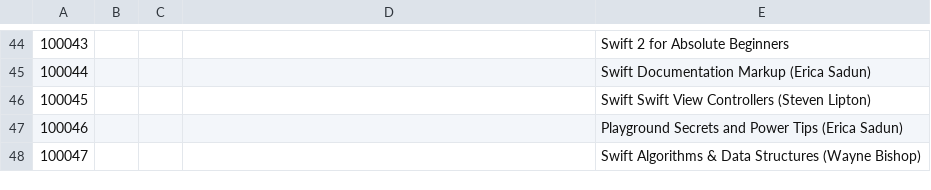
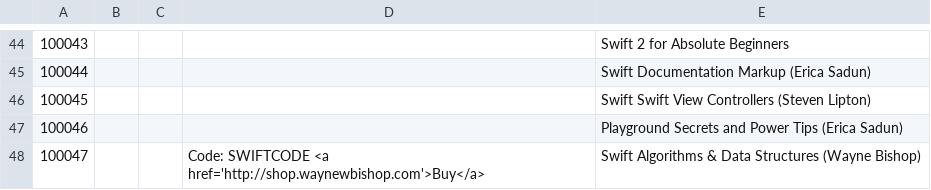
Before and after one commit to melling/SwiftResources, a CSV file: book_discounts.csv, drawn as a sheet; only a part is shown, gaps mark what is left out.

```diff
--- a/book_discounts.csv
+++ b/book_discounts.csv
@@ -47,2 +47,2 @@
 100046				Playground Secrets and Power Tips (Erica Sadun)
-100047				Swift Algorithms & Data Structures (Wayne Bishop)
+100047			Code: SWIFTCODE <a href='http://shop.waynewbishop.com'>Buy</a>	Swift Algorithms & Data Structures (Wayne Bishop)
```
Also changed, not shown: swift_urls.tsv.
